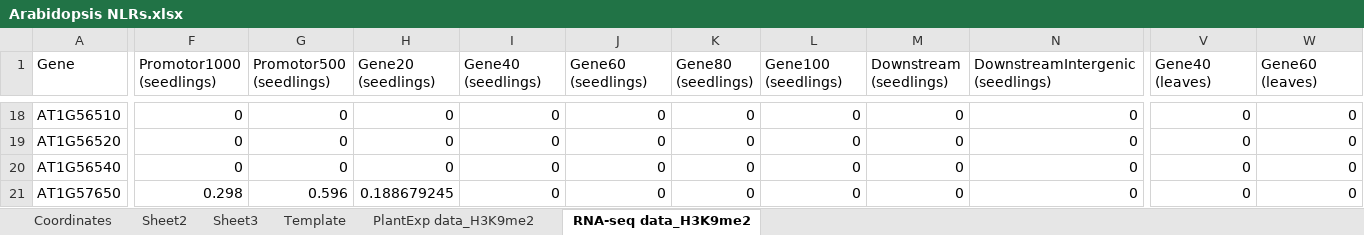
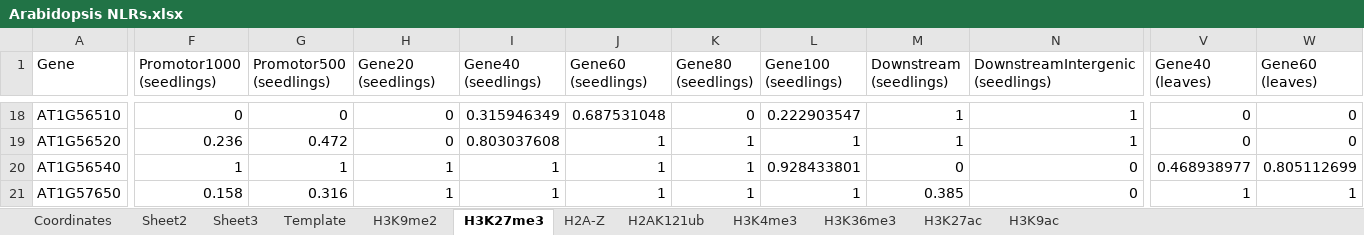
Before and after one commit to jessica-a-taylor/ReMap2022-data-analysis, an Excel workbook: Data/Arabidopsis NLRs.xlsx, sheet H3K27me3, drawn as a sheet; only a part is shown, gaps mark what is left out; values as stored, in another font and other column widths than the file's, no borders; conditional formats not drawn; the diff covers the shown part only; the diff names each change by its address in the sheet, - before the commit and + after, or states it on an @@ line.

Commit message:
Identify gene regions overlapped with ACRs. Also remove all non-coding genes from 'GenomicData' .

```diff
--- a/Data/Arabidopsis NLRs.xlsx (sheet H3K27me3)
+++ b/Data/Arabidopsis NLRs.xlsx (sheet H3K27me3)
-sheet tab: PlantExp data_H3K9me2
+sheet tab: H3K9me2
-sheet tab: RNA-seq data_H3K9me2
+sheet tab: H3K27me3
+sheet tab: H2A-Z
+sheet tab: H2AK121ub
+sheet tab: H3K4me3
+sheet tab: H3K36me3
+sheet tab: H3K27ac
+sheet tab: H3K9ac
-I18 (Gene40 (seedlings)): 0
+I18 (Gene40 (seedlings)): 0.315946349
-J18 (Gene60 (seedlings)): 0
+J18 (Gene60 (seedlings)): 0.687531048
-L18 (Gene100 (seedlings)): 0
+L18 (Gene100 (seedlings)): 0.222903547
-M18:M19 (Downstream (seedlings)): 0
+M18:M19 (Downstream (seedlings)): 1
-N18:N19 (DownstreamIntergenic (seedlings)): 0
+N18:N19 (DownstreamIntergenic (seedlings)): 1
-F19 (Promotor1000 (seedlings)): 0
+F19 (Promotor1000 (seedlings)): 0.236
-G19 (Promotor500 (seedlings)): 0
+G19 (Promotor500 (seedlings)): 0.472
-I19 (Gene40 (seedlings)): 0
+I19 (Gene40 (seedlings)): 0.803037608
-J19:J21 (Gene60 (seedlings)): 0
+J19:J21 (Gene60 (seedlings)): 1
-K19:K21 (Gene80 (seedlings)): 0
+K19:K21 (Gene80 (seedlings)): 1
-L19 (Gene100 (seedlings)): 0
+L19 (Gene100 (seedlings)): 1
-F20 (Promotor1000 (seedlings)): 0
+F20 (Promotor1000 (seedlings)): 1
-G20 (Promotor500 (seedlings)): 0
+G20 (Promotor500 (seedlings)): 1
-H20 (Gene20 (seedlings)): 0
+H20 (Gene20 (seedlings)): 1
-I20:I21 (Gene40 (seedlings)): 0
+I20:I21 (Gene40 (seedlings)): 1
-L20 (Gene100 (seedlings)): 0
+L20 (Gene100 (seedlings)): 0.928433801
-V20 (Gene40 (leaves)): 0
+V20 (Gene40 (leaves)): 0.468938977
-W20 (Gene60 (leaves)): 0
+W20 (Gene60 (leaves)): 0.805112699
-F21 (Promotor1000 (seedlings)): 0.298
+F21 (Promotor1000 (seedlings)): 0.158
-G21 (Promotor500 (seedlings)): 0.596
+G21 (Promotor500 (seedlings)): 0.316
-H21 (Gene20 (seedlings)): 0.188679245
+H21 (Gene20 (seedlings)): 1
-L21 (Gene100 (seedlings)): 0
+L21 (Gene100 (seedlings)): 1
-M21 (Downstream (seedlings)): 0
+M21 (Downstream (seedlings)): 0.385
-V21 (Gene40 (leaves)): 0
+V21 (Gene40 (leaves)): 1
-W21 (Gene60 (leaves)): 0
+W21 (Gene60 (leaves)): 1
```
Also changed, not shown: 792 edited cells elsewhere in this sheet, charts or pictures, 7 other files.
